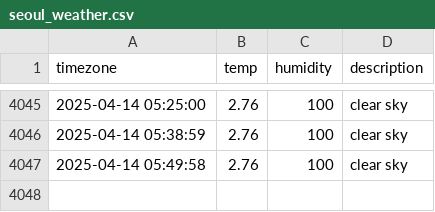
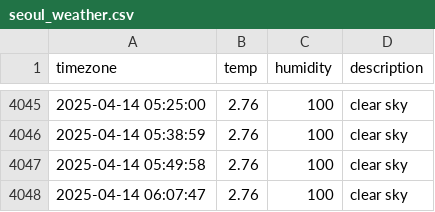
Before and after one commit to YOOSEONGWOO/seoul_weather, a CSV file: seoul_weather.csv, drawn as a sheet; only a part is shown, gaps mark what is left out; the diff names each change by its address in the sheet, - before the commit and + after, or states it on an @@ line.

```diff
--- a/seoul_weather.csv
+++ b/seoul_weather.csv
+row 4048: 2025-04-14 06:07:47 | 2.76 | 100 | clear sky
```
